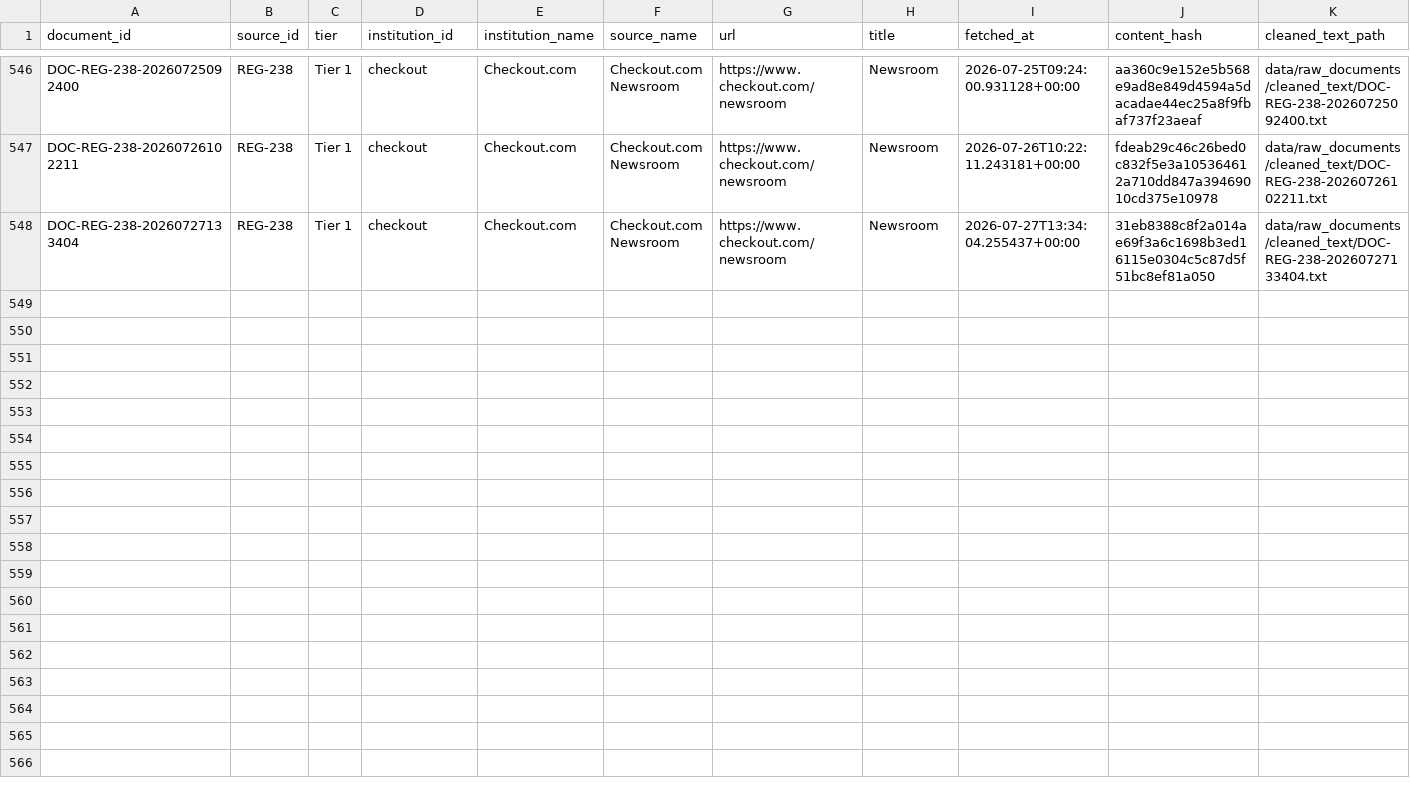
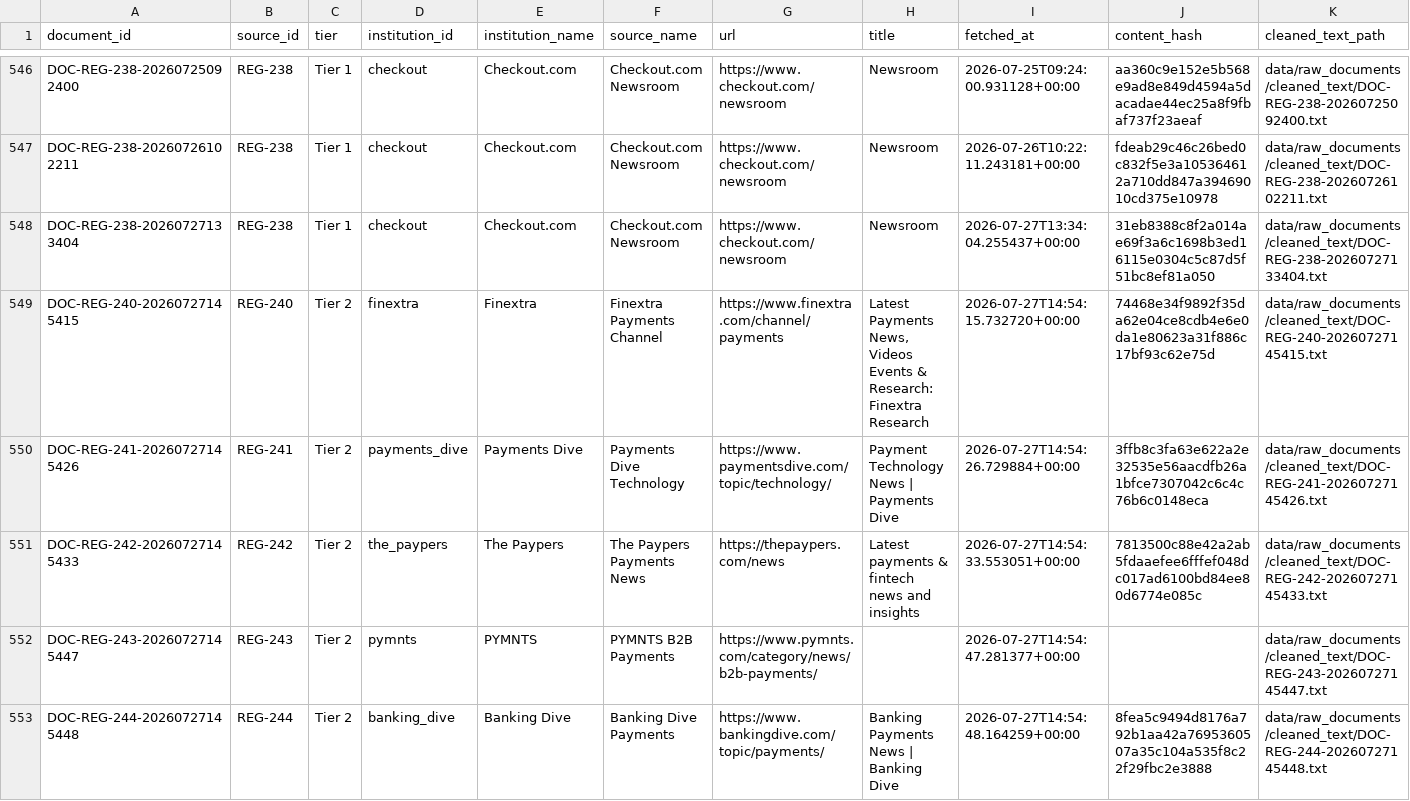
Before and after one commit to ekowiggins-dotcom/ardakobibenchmark, a CSV file: data/raw_documents_metadata.csv, drawn as a sheet; only a part is shown, gaps mark what is left out; rows hold the shown columns only; the diff names each change by its address in the sheet, - before the commit and + after, or states it on an @@ line.

```diff
--- a/data/raw_documents_metadata.csv
+++ b/data/raw_documents_metadata.csv
+row 549: DOC-REG-240-20260727145415 | REG-240 | Tier 2 | finextra | Finextra | Finextra Payments Channel | https://www.finextra.com/channel/payments | Latest Payments News, Videos Events & Research: Finextra Research | 2026-07-27T14:54:15.732720+00:00 | 74468e34f9892f35da62e04ce8cdb4e6e0da1e80623a31f886c17bf93c62e75d | data/raw_documents/cleaned_text/DOC-REG-240-20260727145415.txt
+row 550: DOC-REG-241-20260727145426 | REG-241 | Tier 2 | payments_dive | Payments Dive | Payments Dive Technology | https://www.paymentsdive.com/topic/technology/ | Payment Technology News | Payments Dive | 2026-07-27T14:54:26.729884+00:00 | 3ffb8c3fa63e622a2e32535e56aacdfb26a1bfce7307042c6c4c76b6c0148eca | data/raw_documents/cleaned_text/DOC-REG-241-20260727145426.txt
+row 551: DOC-REG-242-20260727145433 | REG-242 | Tier 2 | the_paypers | The Paypers | The Paypers Payments News | https://thepaypers.com/news | Latest payments & fintech news and insights | 2026-07-27T14:54:33.553051+00:00 | 7813500c88e42a2ab5fdaaefee6fffef048dc017ad6100bd84ee80d6774e085c | data/raw_documents/cleaned_text/DOC-REG-242-20260727145433.txt
+row 552: DOC-REG-243-20260727145447 | REG-243 | Tier 2 | pymnts | PYMNTS | PYMNTS B2B Payments | https://www.pymnts.com/category/news/b2b-payments/ |  | 2026-07-27T14:54:47.281377+00:00 |  | data/raw_documents/cleaned_text/DOC-REG-243-20260727145447.txt
+row 553: DOC-REG-244-20260727145448 | REG-244 | Tier 2 | banking_dive | Banking Dive | Banking Dive Payments | https://www.bankingdive.com/topic/payments/ | Banking Payments News | Banking Dive | 2026-07-27T14:54:48.164259+00:00 | 8fea5c9494d8176a792b1aa42a7695360507a35c104a535f8c22f29fbc2e3888 | data/raw_documents/cleaned_text/DOC-REG-244-20260727145448.txt
```
Also changed, not shown: data/pipeline_runs.csv, data/recent_item_archive.csv, 10 other files.
